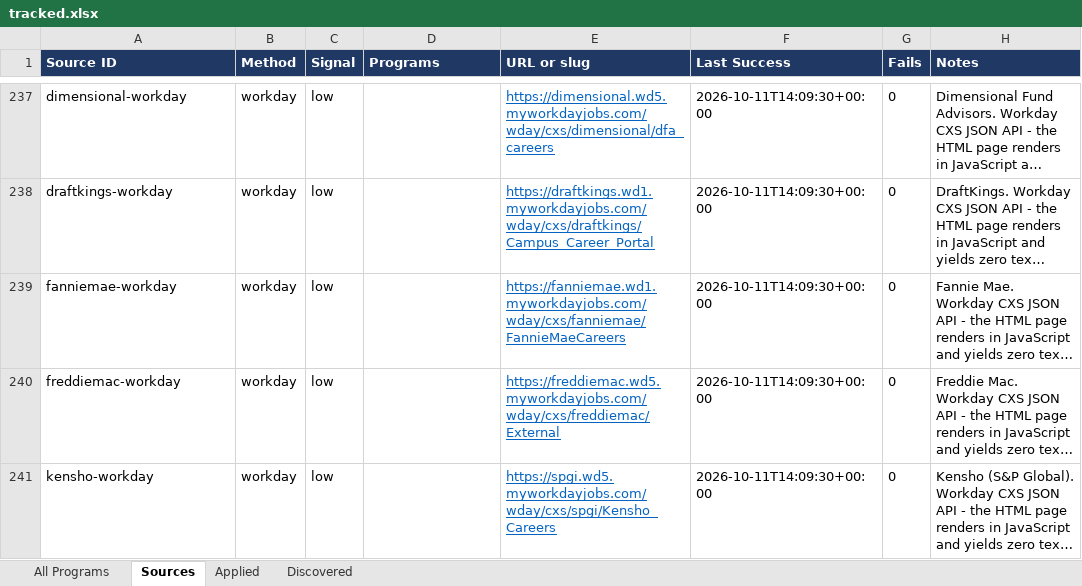
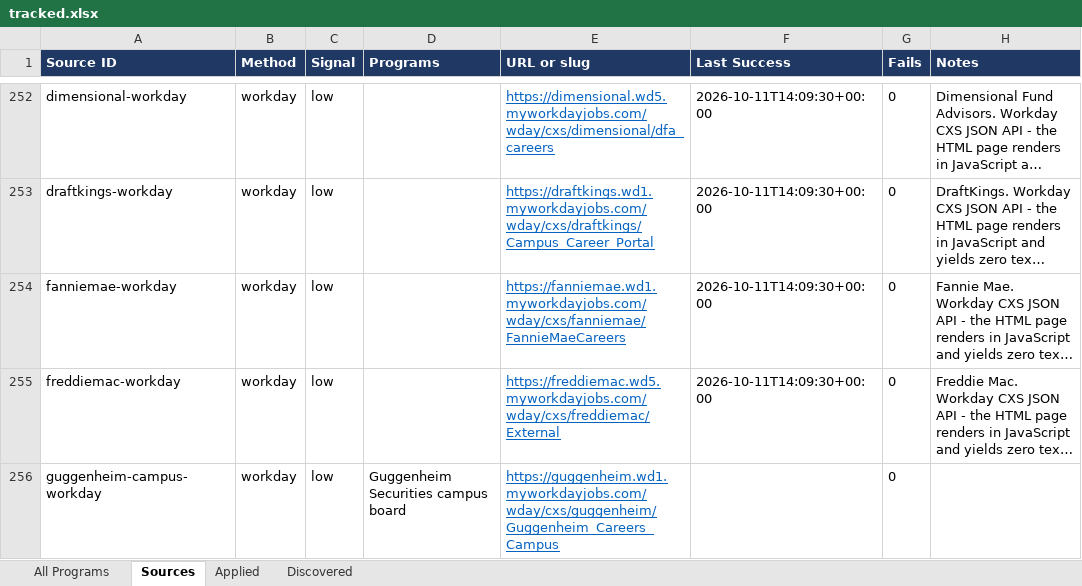
Before and after one commit to YeziShanYang/Internship-Opportunity-Tracker, an Excel workbook: out/tracked.xlsx, sheet Sources, drawn as a sheet; only a part is shown, gaps mark what is left out; the shorter side is filled out with more unchanged rows; long unchanged cells end in …; values as stored, in another font and other column widths than the file's, no borders; the diff covers the shown part only; the diff names each change by its address in the sheet, - before the commit and + after, or states it on an @@ line.

```diff
--- a/out/tracked.xlsx (sheet Sources)
+++ b/out/tracked.xlsx (sheet Sources)
+row 256: guggenheim-campus-workday | workday | low | Guggenheim Securities campus board | https://guggenheim.wd1.myworkdayjobs.com/wday/cxs/guggenheim/Guggenheim_Careers_Campus |  | 0
```
Also changed, not shown: 19 added rows and 2 removed rows elsewhere in this sheet, sheet All Programs, out/programs.xlsx, 4 other files.
